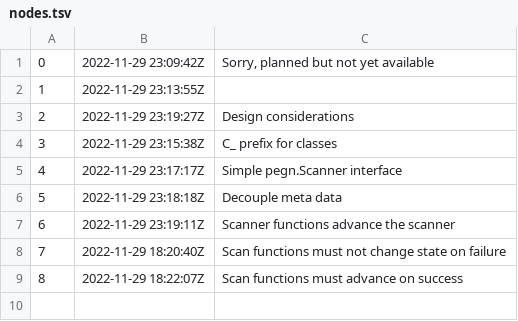
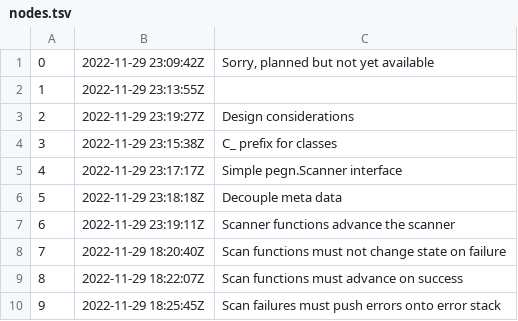
Before and after one commit to rwxrob/pegn, a TSV file: docs/dex/nodes.tsv, drawn as a sheet; the diff names each change by its address in the sheet, - before the commit and + after, or states it on an @@ line.

Commit message:
Scan failures must push errors onto error stack

```diff
--- a/docs/dex/nodes.tsv
+++ b/docs/dex/nodes.tsv
+row 10: 9 | 2022-11-29 18:25:45Z | Scan failures must push errors onto error stack
```
Also changed, not shown: 5 other files.
